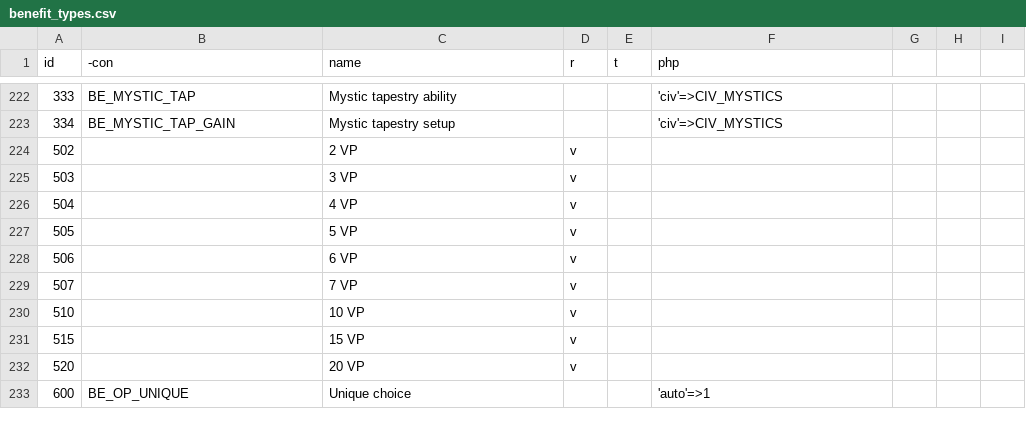
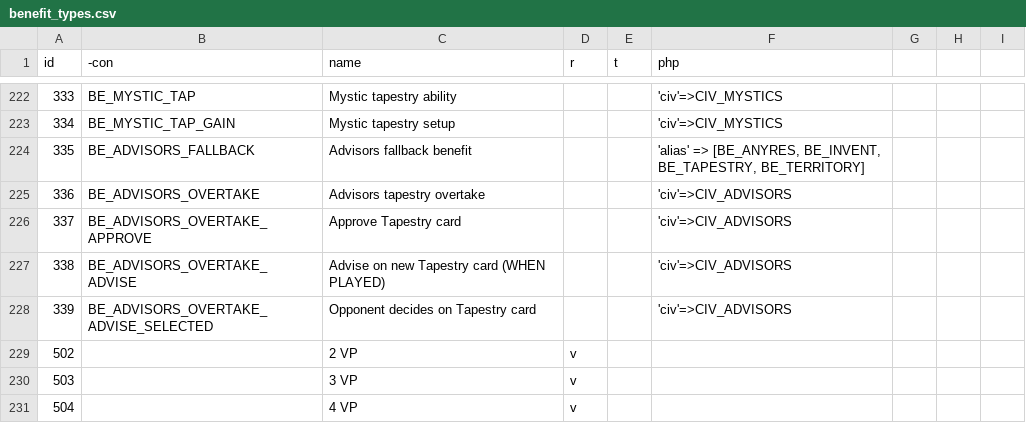
Before and after one commit to elaskavaia/bga-tapestry, a CSV file: misc/benefit_types.csv, drawn as a sheet; only a part is shown, gaps mark what is left out; the shorter side is filled out with more unchanged rows.

Commit message:
advisors

```diff
--- a/misc/benefit_types.csv
+++ b/misc/benefit_types.csv
@@ -223,2 +223,7 @@ id|-con|name|r|t|php
 334|BE_MYSTIC_TAP_GAIN|Mystic tapestry setup|||'civ'=>CIV_MYSTICS
+335|BE_ADVISORS_FALLBACK|Advisors fallback benefit|||'alias' => [BE_ANYRES, BE_INVENT, BE_TAPESTRY, BE_TERRITORY]
+336|BE_ADVISORS_OVERTAKE|Advisors tapestry overtake|||'civ'=>CIV_ADVISORS
+337|BE_ADVISORS_OVERTAKE_APPROVE|Approve Tapestry card|||'civ'=>CIV_ADVISORS
+338|BE_ADVISORS_OVERTAKE_ADVISE|Advise on new Tapestry card (WHEN PLAYED)|||'civ'=>CIV_ADVISORS
+339|BE_ADVISORS_OVERTAKE_ADVISE_SELECTED|Opponent decides on Tapestry card|||'civ'=>CIV_ADVISORS
 502||2 VP|v||
```
Also changed, not shown: 7 other files.
